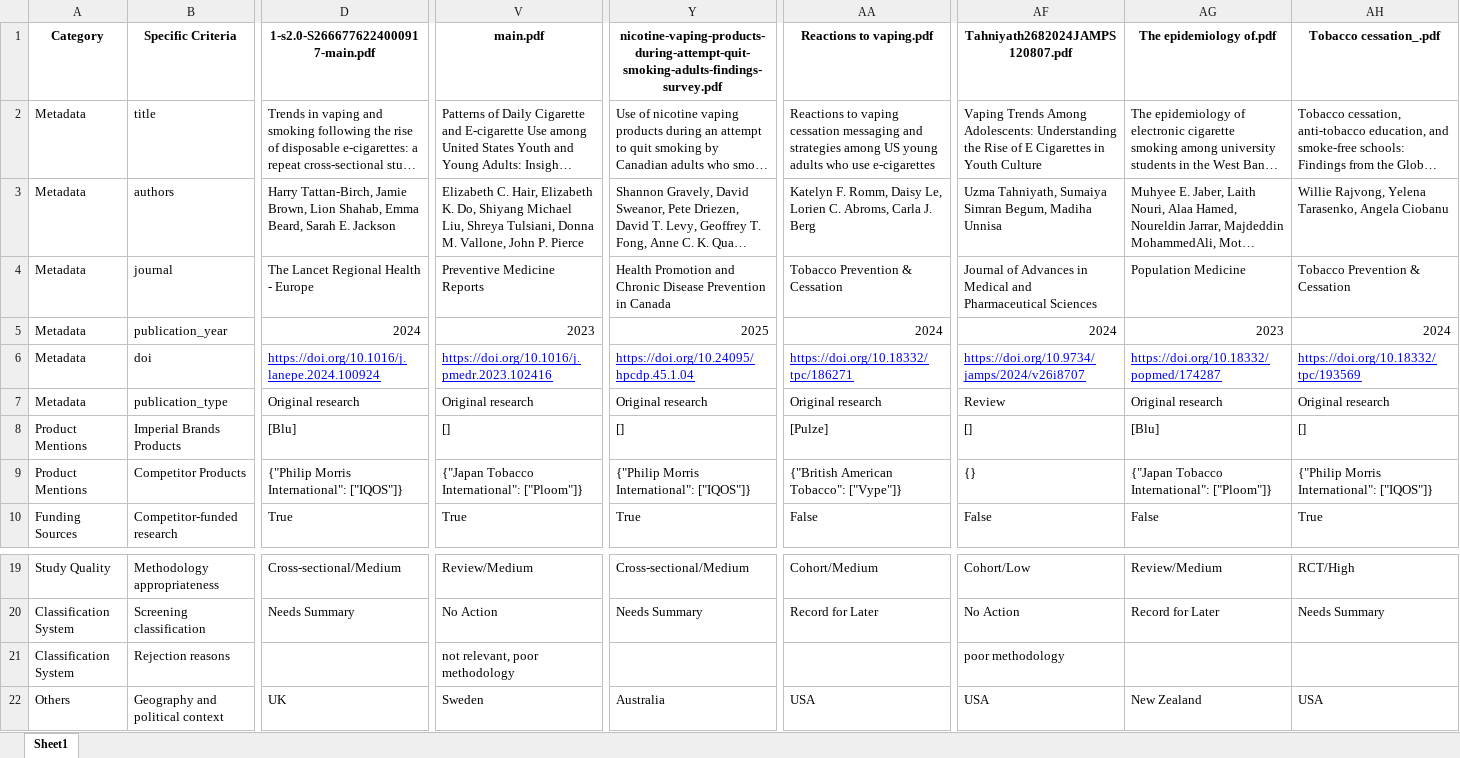
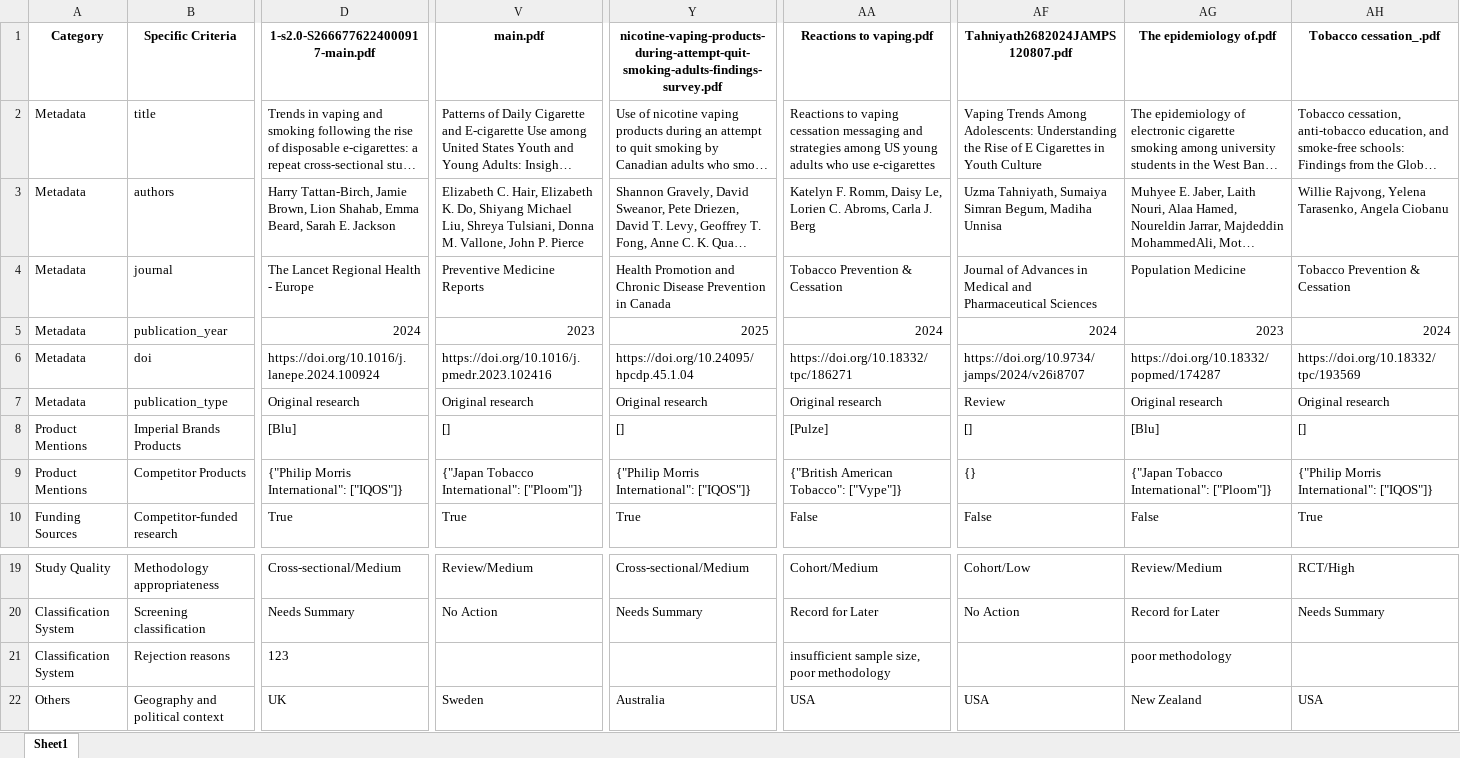
Before and after one commit to apratim-sigmoid/IB-GenAI-RnD-Screening-Criteria, an Excel workbook: screening_criteria_dataset.xlsx, sheet Sheet1, drawn as a sheet; only a part is shown, gaps mark what is left out; long unchanged cells end in …; values as stored, in another font and other column widths than the file's, no borders; the diff covers the shown part only; the diff names each change by its address in the sheet, - before the commit and + after, or states it on an @@ line.

Commit message:
Update screening data - 2025-06-16 12:24:48

```diff
--- a/screening_criteria_dataset.xlsx (sheet Sheet1)
+++ b/screening_criteria_dataset.xlsx (sheet Sheet1)
@@ D6 underline: on → off, text colour: #0000FF → black @@
@@ V6 underline: on → off, text colour: #0000FF → black @@
@@ Y6 underline: on → off, text colour: #0000FF → black @@
@@ AA6 underline: on → off, text colour: #0000FF → black @@
@@ AF6:AH6 underline: on → off, text colour: #0000FF → black @@
-D21: (empty)
+D21: 123
-V21 (main.pdf): not relevant, poor methodology
+V21 (main.pdf): (empty)
-AA21 (Reactions to vaping.pdf): (empty)
+AA21 (Reactions to vaping.pdf): insufficient sample size, poor methodology
-AF21 (Tahniyath2682024JAMPS120807.pdf): poor methodology
+AF21 (Tahniyath2682024JAMPS120807.pdf): (empty)
-AG21 (The epidemiology of.pdf): (empty)
+AG21 (The epidemiology of.pdf): poor methodology
```
Also changed, not shown: 12 edited cells elsewhere in this sheet.
